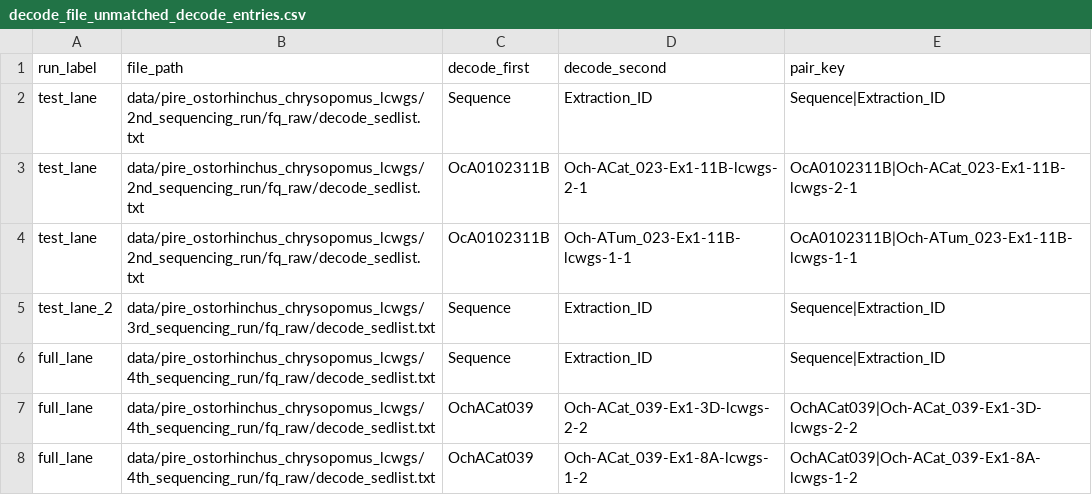
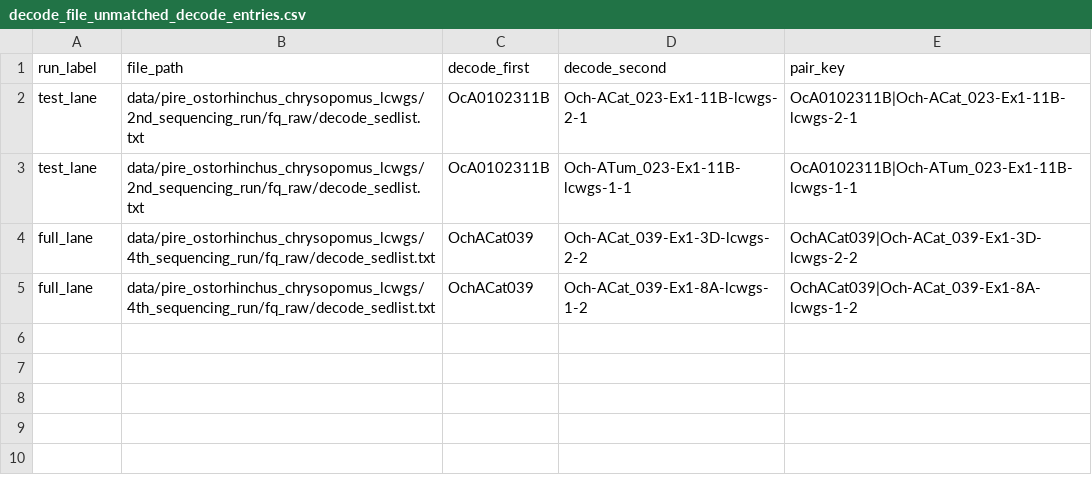
Before and after one commit to philippinespire/pire_ostorhinchus_chrysopomus_lcwgs_cross-contam, a CSV file: output/decode_file_unmatched_decode_entries.csv, drawn as a sheet.

```diff
--- a/output/decode_file_unmatched_decode_entries.csv
+++ b/output/decode_file_unmatched_decode_entries.csv
@@ -1,7 +1,4 @@
 run_label,file_path,decode_first,decode_second,pair_key
-test_lane,data/pire_ostorhinchus_chrysopomus_lcwgs/2nd_sequencing_run/fq_raw/decode_sedlist.txt,Sequence,Extraction_ID,Sequence|Extraction_ID
 test_lane,data/pire_ostorhinchus_chrysopomus_lcwgs/2nd_sequencing_run/fq_raw/decode_sedlist.txt,OcA0102311B,Och-ACat_023-Ex1-11B-lcwgs-2-1,OcA0102311B|Och-ACat_023-Ex1-11B-lcwgs-2-1
 test_lane,data/pire_ostorhinchus_chrysopomus_lcwgs/2nd_sequencing_run/fq_raw/decode_sedlist.txt,OcA0102311B,Och-ATum_023-Ex1-11B-lcwgs-1-1,OcA0102311B|Och-ATum_023-Ex1-11B-lcwgs-1-1
-test_lane_2,data/pire_ostorhinchus_chrysopomus_lcwgs/3rd_sequencing_run/fq_raw/decode_sedlist.txt,Sequence,Extraction_ID,Sequence|Extraction_ID
-full_lane,data/pire_ostorhinchus_chrysopomus_lcwgs/4th_sequencing_run/fq_raw/decode_sedlist.txt,Sequence,Extraction_ID,Sequence|Extraction_ID
 full_lane,data/pire_ostorhinchus_chrysopomus_lcwgs/4th_sequencing_run/fq_raw/decode_sedlist.txt,OchACat039,Och-ACat_039-Ex1-3D-lcwgs-2-2,OchACat039|Och-ACat_039-Ex1-3D-lcwgs-2-2
```
Also changed, not shown: output/decode_file_comparison_summary.csv, 1 other file.
